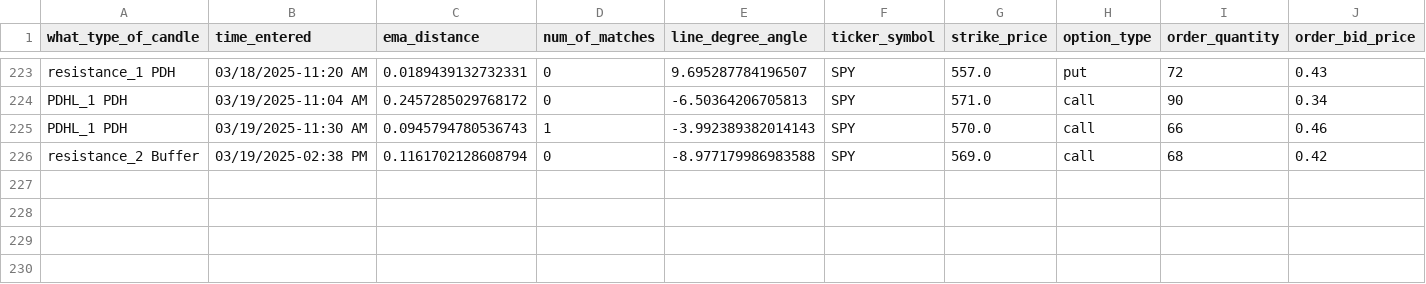
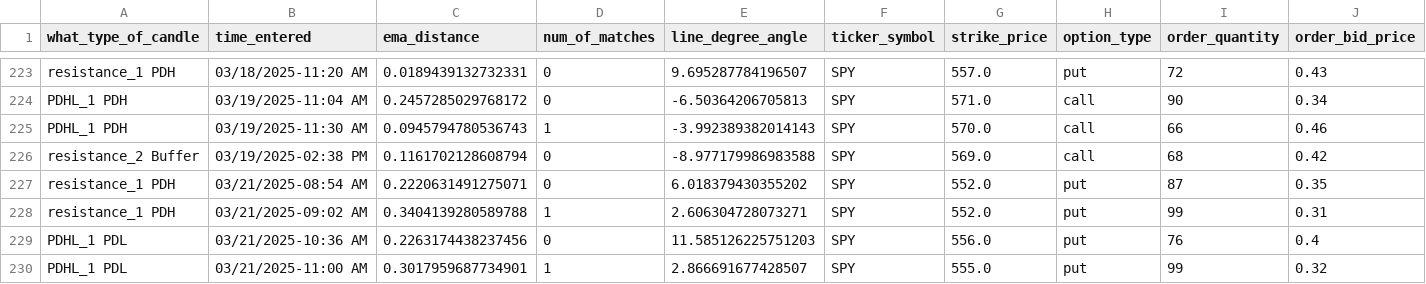
Before and after one commit to Merced3/Flag-Zone-Bot, a CSV file: order_log.csv, drawn as a sheet; only a part is shown, gaps mark what is left out; rows hold the shown columns only; the diff names each change by its address in the sheet, - before the commit and + after, or states it on an @@ line.

```diff
--- a/order_log.csv
+++ b/order_log.csv
+row 227: resistance_1 PDH | 03/21/2025-08:54 AM | 0.2220631491275071 | 0 | 6.018379430355202 | SPY | 552.0 | put | 87 | 0.35
+row 228: resistance_1 PDH | 03/21/2025-09:02 AM | 0.3404139280589788 | 1 | 2.606304728073271 | SPY | 552.0 | put | 99 | 0.31
+row 229: PDHL_1 PDL | 03/21/2025-10:36 AM | 0.2263174438237456 | 0 | 11.585126225751203 | SPY | 556.0 | put | 76 | 0.4
+row 230: PDHL_1 PDL | 03/21/2025-11:00 AM | 0.3017959687734901 | 1 | 2.866691677428507 | SPY | 555.0 | put | 99 | 0.32
```
Also changed, not shown: 5 other files.
